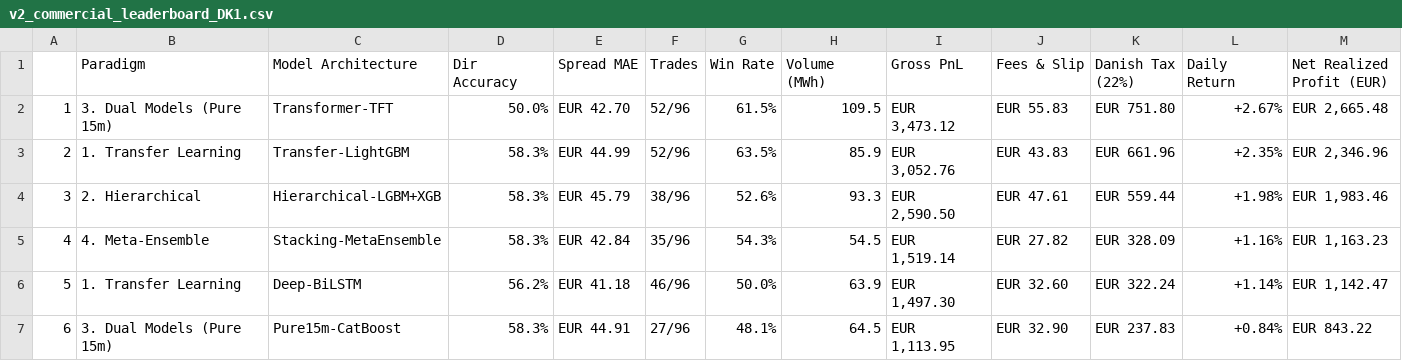
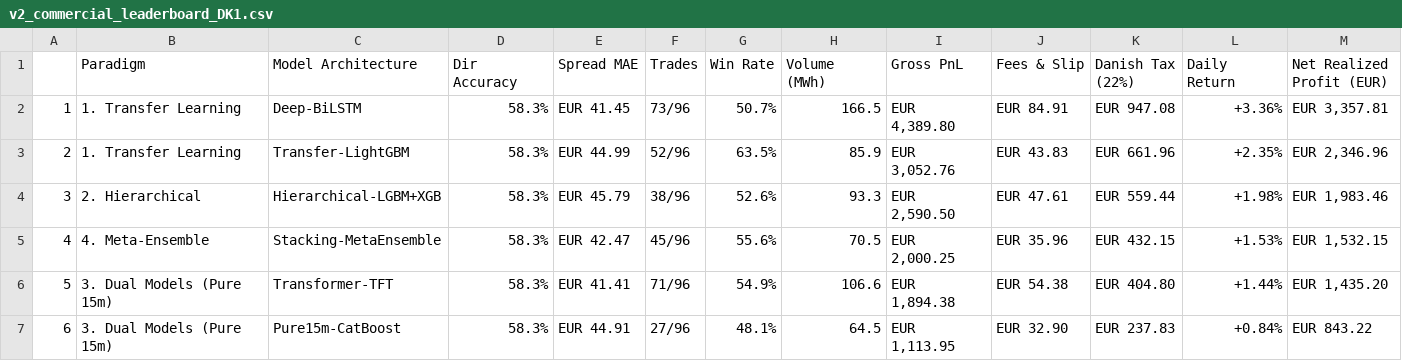
Before and after one commit to siddiqov/dk-power-imbalance-trading, a CSV file: results/v2_commercial_leaderboard_DK1.csv, drawn as a sheet.

```diff
--- a/results/v2_commercial_leaderboard_DK1.csv
+++ b/results/v2_commercial_leaderboard_DK1.csv
@@ -1,7 +1,7 @@
 ,Paradigm,Model Architecture,Dir Accuracy,Spread MAE,Trades,Win Rate,Volume (MWh),Gross PnL,Fees & Slip,Danish Tax (22%),Daily Return,Net Realized Profit (EUR)
-1,3. Dual Models (Pure 15m),Transformer-TFT,50.0%,EUR 42.70,52/96,61.5%,109.5,"EUR 3,473.12",EUR 55.83,EUR 751.80,+2.67%,"EUR 2,665.48"
+1,1. Transfer Learning,Deep-BiLSTM,58.3%,EUR 41.45,73/96,50.7%,166.5,"EUR 4,389.80",EUR 84.91,EUR 947.08,+3.36%,"EUR 3,357.81"
 2,1. Transfer Learning,Transfer-LightGBM,58.3%,EUR 44.99,52/96,63.5%,85.9,"EUR 3,052.76",EUR 43.83,EUR 661.96,+2.35%,"EUR 2,346.96"
 3,2. Hierarchical,Hierarchical-LGBM+XGB,58.3%,EUR 45.79,38/96,52.6%,93.3,"EUR 2,590.50",EUR 47.61,EUR 559.44,+1.98%,"EUR 1,983.46"
-4,4. Meta-Ensemble,Stacking-MetaEnsemble,58.3%,EUR 42.84,35/96,54.3%,54.5,"EUR 1,519.14",EUR 27.82,EUR 328.09,+1.16%,"EUR 1,163.23"
-5,1. Transfer Learning,Deep-BiLSTM,56.2%,EUR 41.18,46/96,50.0%,63.9,"EUR 1,497.30",EUR 32.60,EUR 322.24,+1.14%,"EUR 1,142.47"
+4,4. Meta-Ensemble,Stacking-MetaEnsemble,58.3%,EUR 42.47,45/96,55.6%,70.5,"EUR 2,000.25",EUR 35.96,EUR 432.15,+1.53%,"EUR 1,532.15"
+5,3. Dual Models (Pure 15m),Transformer-TFT,58.3%,EUR 41.41,71/96,54.9%,106.6,"EUR 1,894.38",EUR 54.38,EUR 404.80,+1.44%,"EUR 1,435.20"
 6,3. Dual Models (Pure 15m),Pure15m-CatBoost,58.3%,EUR 44.91,27/96,48.1%,64.5,"EUR 1,113.95",EUR 32.90,EUR 237.83,+0.84%,EUR 843.22
```
Also changed, not shown: results/96Q_future_table_DK1.csv, results/96Q_future_table_DK2.csv, 12 other files.
